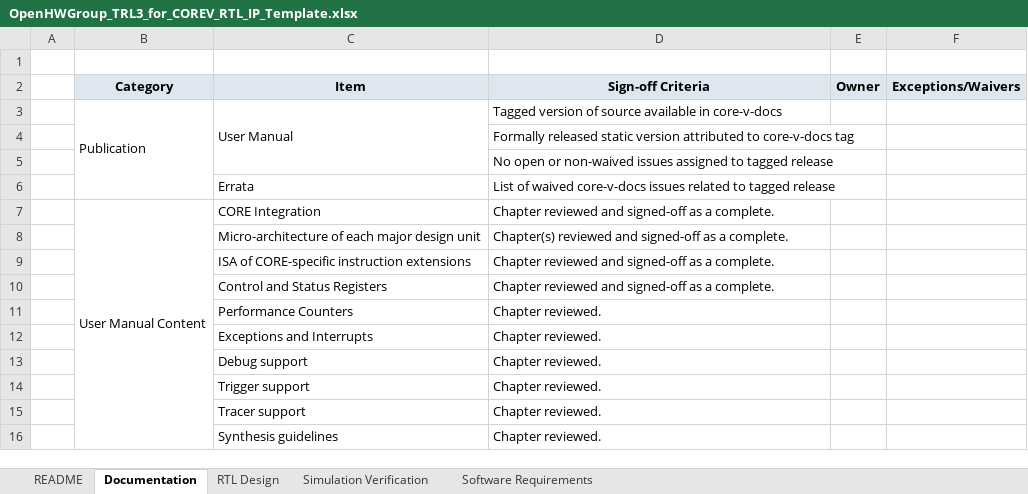
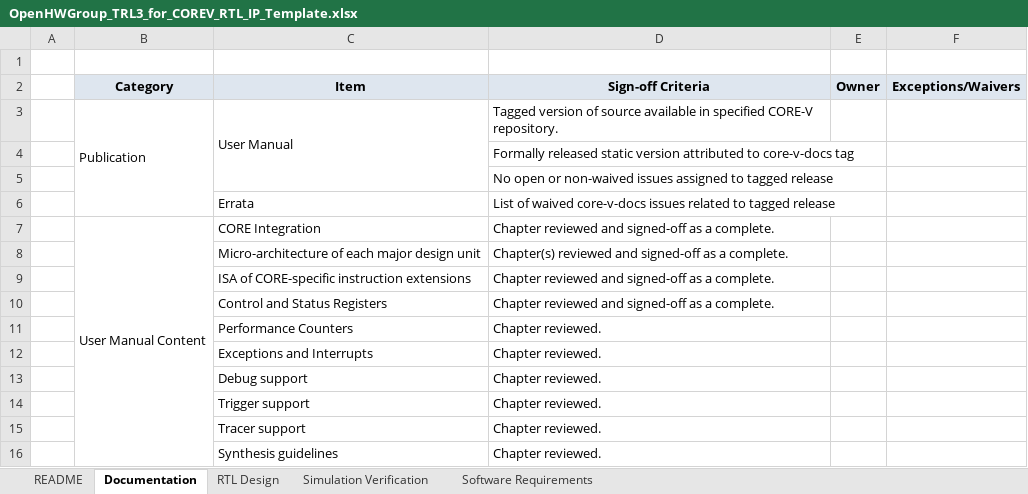
Before and after one commit to openhwgroup/programs, an Excel workbook: program/milestones/templates/OpenHWGroup_TRL3_for_COREV_RTL_IP_Template.xlsx, sheet Documentation, drawn as a sheet; values as stored, in another font and other column widths than the file's, no borders; the diff names each change by its address in the sheet, - before the commit and + after, or states it on an @@ line.

```diff
--- a/program/milestones/templates/OpenHWGroup_TRL3_for_COREV_RTL_IP_Template.xlsx (sheet Documentation)
+++ b/program/milestones/templates/OpenHWGroup_TRL3_for_COREV_RTL_IP_Template.xlsx (sheet Documentation)
-D3 (Sign-off Criteria): …available in core-v-docs
+D3 (Sign-off Criteria): …available in specified CORE-V repository.
```
Also changed, not shown: sheet README, sheet RTL Design.
